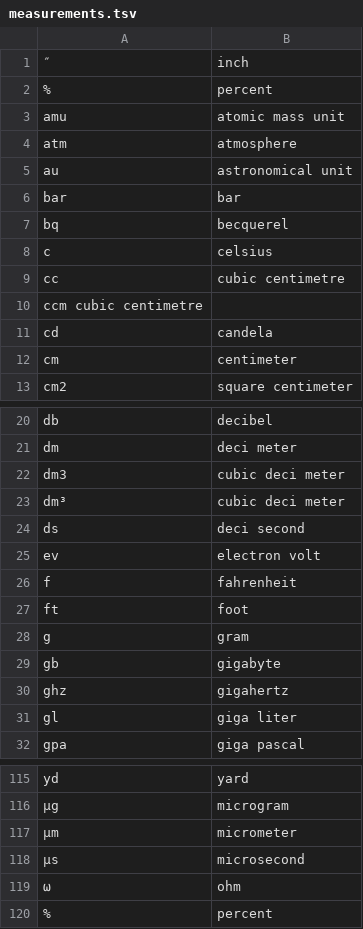
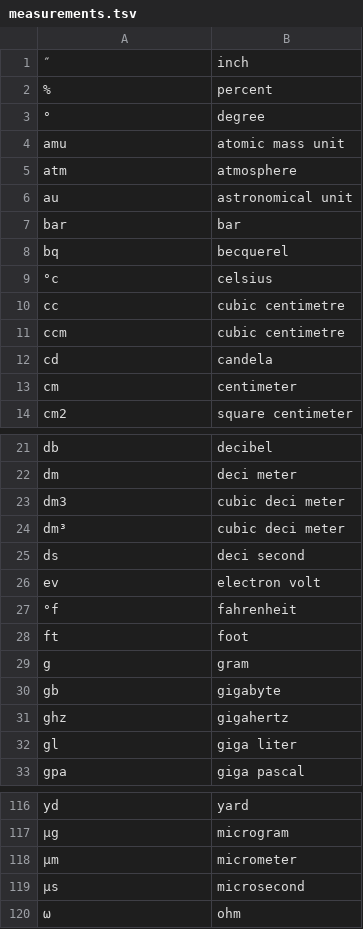
Before and after one commit to balacoon/en_us_normalization, a TSV file: production/data/measurements.tsv, drawn as a sheet; only a part is shown, gaps mark what is left out.

Commit message:
data/measurements.tsv: require degree symbol for celsius/farenheit

```diff
--- a/production/data/measurements.tsv
+++ b/production/data/measurements.tsv
@@ -2,2 +2,3 @@
 %	percent
+°	degree
 amu	atomic mass unit
@@ -7,5 +8,5 @@ bar	bar
 bq	becquerel
-c	celsius
+°c	celsius
 cc	cubic centimetre
-ccm cubic centimetre
+ccm	cubic centimetre
 cd	candela
@@ -25,3 +26,3 @@ ds	deci second
 ev	electron volt
-f	fahrenheit
+°f	fahrenheit
 ft	foot
@@ -119,2 +120 @@ yd	yard
 ω	ohm
-%	percent
```
